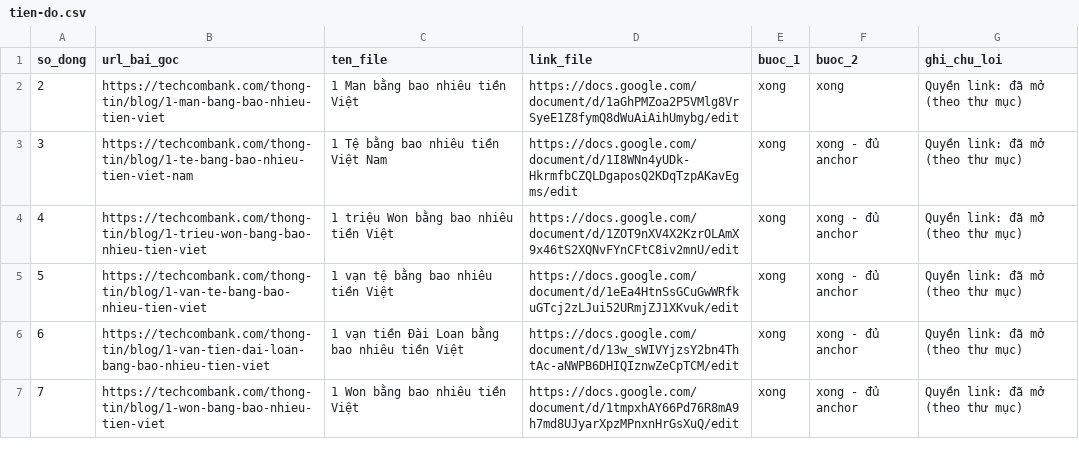
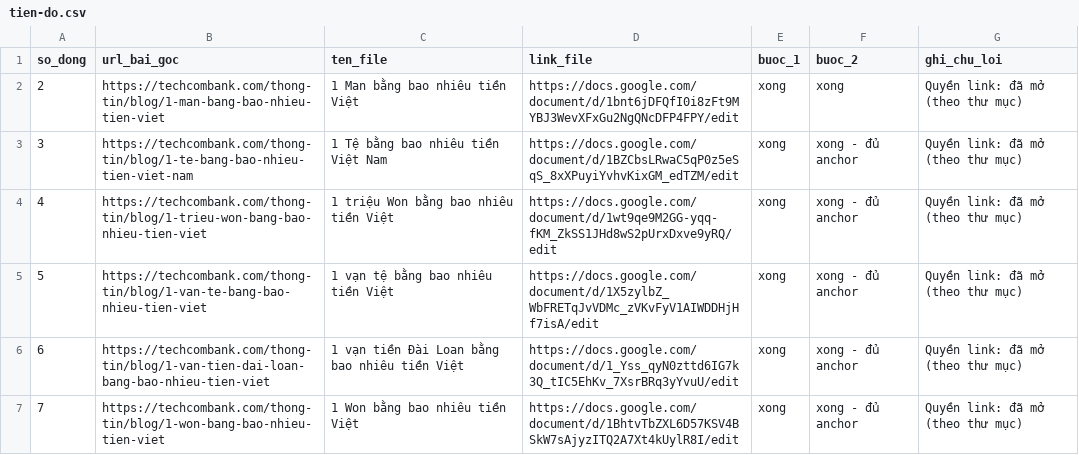
Before and after one commit to vuthithuytrang-lab/trang, a CSV file: cong-cu/tao-docs-tu-url/plan-internal-links/tien-do.csv, drawn as a sheet.

```diff
--- a/cong-cu/tao-docs-tu-url/plan-internal-links/tien-do.csv
+++ b/cong-cu/tao-docs-tu-url/plan-internal-links/tien-do.csv
@@ -1,7 +1,7 @@
 so_dong,url_bai_goc,ten_file,link_file,buoc_1,buoc_2,ghi_chu_loi
-2,https://techcombank.com/thong-tin/blog/1-man-bang-bao-nhieu-tien-viet,1 Man bằng bao nhiêu tiền Việt,https://docs.google.com/document/d/1aGhPMZoa2P5VMlg8VrSyeE1Z8fymQ8dWuAiAihUmybg/edit,xong,xong,"Quyền link: đã mở (theo thư mục)"
-3,https://techcombank.com/thong-tin/blog/1-te-bang-bao-nhieu-tien-viet-nam,1 Tệ bằng bao nhiêu tiền Việt Nam,https://docs.google.com/document/d/1I8WNn4yUDk-HkrmfbCZQLDgaposQ2KDqTzpAKavEgms/edit,xong,xong - đủ anchor,"Quyền link: đã mở (theo thư mục)"
-4,https://techcombank.com/thong-tin/blog/1-trieu-won-bang-bao-nhieu-tien-viet,1 triệu Won bằng bao nhiêu tiền Việt,https://docs.google.com/document/d/1ZOT9nXV4X2KzrOLAmX9x46tS2XQNvFYnCFtC8iv2mnU/edit,xong,xong - đủ anchor,"Quyền link: đã mở (theo thư mục)"
-5,https://techcombank.com/thong-tin/blog/1-van-te-bang-bao-nhieu-tien-viet,1 vạn tệ bằng bao nhiêu tiền Việt,https://docs.google.com/document/d/1eEa4HtnSsGCuGwWRfkuGTcj2zLJui52URmjZJ1XKvuk/edit,xong,xong - đủ anchor,"Quyền link: đã mở (theo thư mục)"
-6,https://techcombank.com/thong-tin/blog/1-van-tien-dai-loan-bang-bao-nhieu-tien-viet,1 vạn tiền Đài Loan bằng bao nhiêu tiền Việt,https://docs.google.com/document/d/13w_sWIVYjzsY2bn4ThtAc-aNWPB6DHIQIznwZeCpTCM/edit,xong,xong - đủ anchor,"Quyền link: đã mở (theo thư mục)"
-7,https://techcombank.com/thong-tin/blog/1-won-bang-bao-nhieu-tien-viet,1 Won bằng bao nhiêu tiền Việt,https://docs.google.com/document/d/1tmpxhAY66Pd76R8mA9h7md8UJyarXpzMPnxnHrGsXuQ/edit,xong,xong - đủ anchor,"Quyền link: đã mở (theo thư mục)"
+2,https://techcombank.com/thong-tin/blog/1-man-bang-bao-nhieu-tien-viet,1 Man bằng bao nhiêu tiền Việt,https://docs.google.com/document/d/1bnt6jDFQfI0i8zFt9MYBJ3WevXFxGu2NgQNcDFP4FPY/edit,xong,xong,"Quyền link: đã mở (theo thư mục)"
+3,https://techcombank.com/thong-tin/blog/1-te-bang-bao-nhieu-tien-viet-nam,1 Tệ bằng bao nhiêu tiền Việt Nam,https://docs.google.com/document/d/1BZCbsLRwaC5qP0z5eSqS_8xXPuyiYvhvKixGM_edTZM/edit,xong,xong - đủ anchor,"Quyền link: đã mở (theo thư mục)"
+4,https://techcombank.com/thong-tin/blog/1-trieu-won-bang-bao-nhieu-tien-viet,1 triệu Won bằng bao nhiêu tiền Việt,https://docs.google.com/document/d/1wt9qe9M2GG-yqq-fKM_ZkSS1JHd8wS2pUrxDxve9yRQ/edit,xong,xong - đủ anchor,"Quyền link: đã mở (theo thư mục)"
+5,https://techcombank.com/thong-tin/blog/1-van-te-bang-bao-nhieu-tien-viet,1 vạn tệ bằng bao nhiêu tiền Việt,https://docs.google.com/document/d/1X5zylbZ_WbFRETqJvVDMc_zVKvFyV1AIWDDHjHf7isA/edit,xong,xong - đủ anchor,"Quyền link: đã mở (theo thư mục)"
+6,https://techcombank.com/thong-tin/blog/1-van-tien-dai-loan-bang-bao-nhieu-tien-viet,1 vạn tiền Đài Loan bằng bao nhiêu tiền Việt,https://docs.google.com/document/d/1_Yss_qyN0zttd6IG7k3Q_tIC5EhKv_7XsrBRq3yYvuU/edit,xong,xong - đủ anchor,"Quyền link: đã mở (theo thư mục)"
+7,https://techcombank.com/thong-tin/blog/1-won-bang-bao-nhieu-tien-viet,1 Won bằng bao nhiêu tiền Việt,https://docs.google.com/document/d/1BhtvTbZXL6D57KSV4BSkW7sAjyzITQ2A7Xt4kUylR8I/edit,xong,xong - đủ anchor,"Quyền link: đã mở (theo thư mục)"
```
Also changed, not shown: 1 other file.
